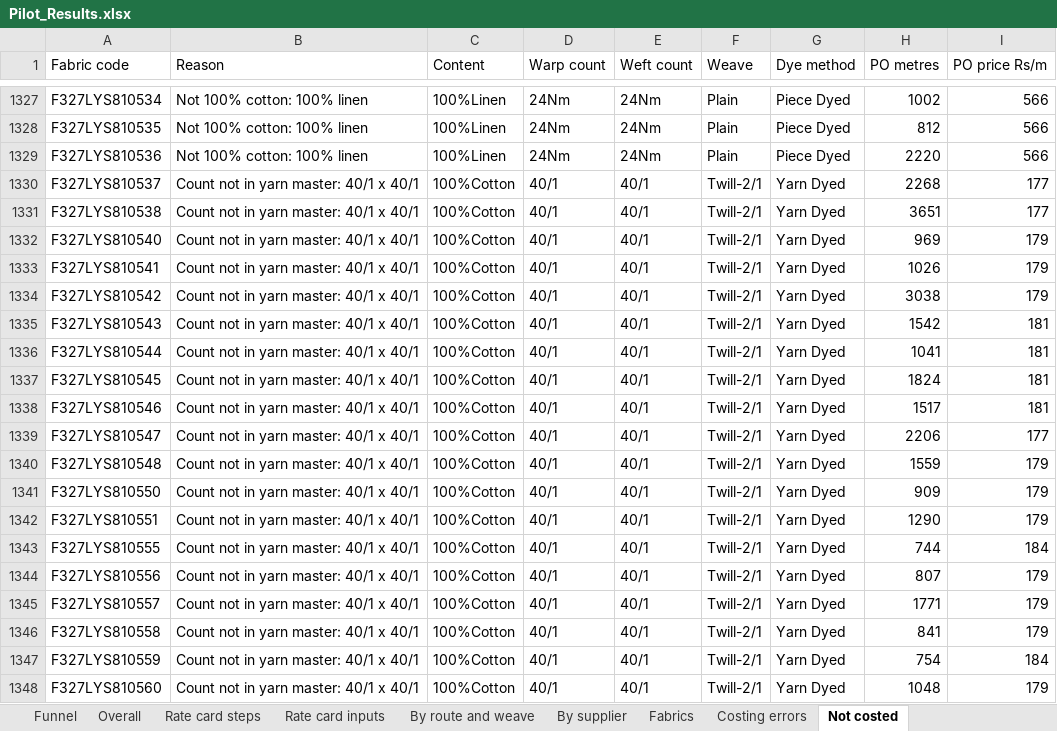
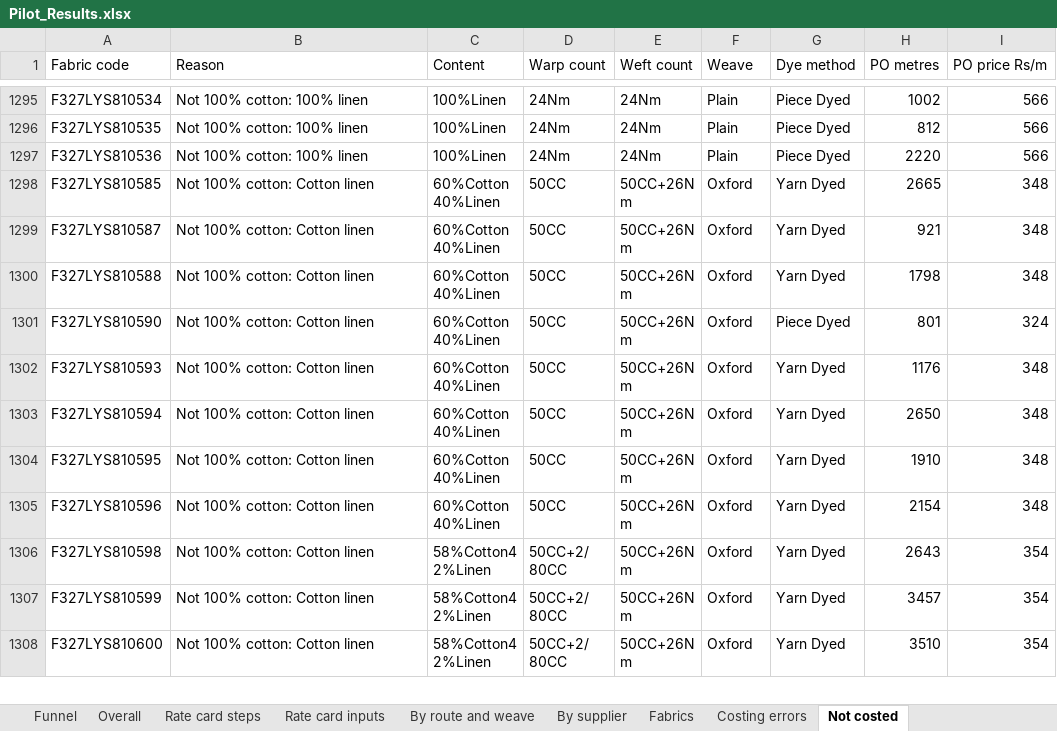
Before and after one commit to gnanaprakash-dev108/rightprice, an Excel workbook: pilot/Pilot_Results.xlsx, sheet Not costed, drawn as a sheet; only a part is shown, gaps mark what is left out; the shorter side is filled out with more unchanged rows; values as stored, in another font and other column widths than the file's, no borders; the diff covers the shown part only; the diff names each change by its address in the sheet, - before the commit and + after, or states it on an @@ line.

```diff
--- a/pilot/Pilot_Results.xlsx (sheet Not costed)
+++ b/pilot/Pilot_Results.xlsx (sheet Not costed)
-row 1330: F327LYS810537 | Count not in yarn master: 40/1 x 40/1 | 100%Cotton | 40/1 | 40/1 | Twill-2/1 | Yarn Dyed | 2268 | 177
-row 1331: F327LYS810538 | Count not in yarn master: 40/1 x 40/1 | 100%Cotton | 40/1 | 40/1 | Twill-2/1 | Yarn Dyed | 3651 | 177
-row 1332: F327LYS810540 | Count not in yarn master: 40/1 x 40/1 | 100%Cotton | 40/1 | 40/1 | Twill-2/1 | Yarn Dyed | 969 | 179
-row 1333: F327LYS810541 | Count not in yarn master: 40/1 x 40/1 | 100%Cotton | 40/1 | 40/1 | Twill-2/1 | Yarn Dyed | 1026 | 179
-row 1334: F327LYS810542 | Count not in yarn master: 40/1 x 40/1 | 100%Cotton | 40/1 | 40/1 | Twill-2/1 | Yarn Dyed | 3038 | 179
-row 1335: F327LYS810543 | Count not in yarn master: 40/1 x 40/1 | 100%Cotton | 40/1 | 40/1 | Twill-2/1 | Yarn Dyed | 1542 | 181
-row 1336: F327LYS810544 | Count not in yarn master: 40/1 x 40/1 | 100%Cotton | 40/1 | 40/1 | Twill-2/1 | Yarn Dyed | 1041 | 181
-row 1337: F327LYS810545 | Count not in yarn master: 40/1 x 40/1 | 100%Cotton | 40/1 | 40/1 | Twill-2/1 | Yarn Dyed | 1824 | 181
-row 1338: F327LYS810546 | Count not in yarn master: 40/1 x 40/1 | 100%Cotton | 40/1 | 40/1 | Twill-2/1 | Yarn Dyed | 1517 | 181
-row 1339: F327LYS810547 | Count not in yarn master: 40/1 x 40/1 | 100%Cotton | 40/1 | 40/1 | Twill-2/1 | Yarn Dyed | 2206 | 177
-row 1340: F327LYS810548 | Count not in yarn master: 40/1 x 40/1 | 100%Cotton | 40/1 | 40/1 | Twill-2/1 | Yarn Dyed | 1559 | 179
-row 1341: F327LYS810550 | Count not in yarn master: 40/1 x 40/1 | 100%Cotton | 40/1 | 40/1 | Twill-2/1 | Yarn Dyed | 909 | 179
-row 1342: F327LYS810551 | Count not in yarn master: 40/1 x 40/1 | 100%Cotton | 40/1 | 40/1 | Twill-2/1 | Yarn Dyed | 1290 | 179
-row 1343: F327LYS810555 | Count not in yarn master: 40/1 x 40/1 | 100%Cotton | 40/1 | 40/1 | Twill-2/1 | Yarn Dyed | 744 | 184
-row 1344: F327LYS810556 | Count not in yarn master: 40/1 x 40/1 | 100%Cotton | 40/1 | 40/1 | Twill-2/1 | Yarn Dyed | 807 | 179
-row 1345: F327LYS810557 | Count not in yarn master: 40/1 x 40/1 | 100%Cotton | 40/1 | 40/1 | Twill-2/1 | Yarn Dyed | 1771 | 179
-row 1346: F327LYS810558 | Count not in yarn master: 40/1 x 40/1 | 100%Cotton | 40/1 | 40/1 | Twill-2/1 | Yarn Dyed | 841 | 179
-row 1347: F327LYS810559 | Count not in yarn master: 40/1 x 40/1 | 100%Cotton | 40/1 | 40/1 | Twill-2/1 | Yarn Dyed | 754 | 184
-row 1348: F327LYS810560 | Count not in yarn master: 40/1 x 40/1 | 100%Cotton | 40/1 | 40/1 | Twill-2/1 | Yarn Dyed | 1048 | 179
```
Also changed, not shown: 95 removed rows and 4 edited cells elsewhere in this sheet, sheet Fabrics, sheet Rate card steps, sheet By route and weave, sheet By supplier, sheet Rate card inputs, sheet Overall, 3 more sheets, pilot/Proposed_Rate_Changes.xlsx, 2 other files.
